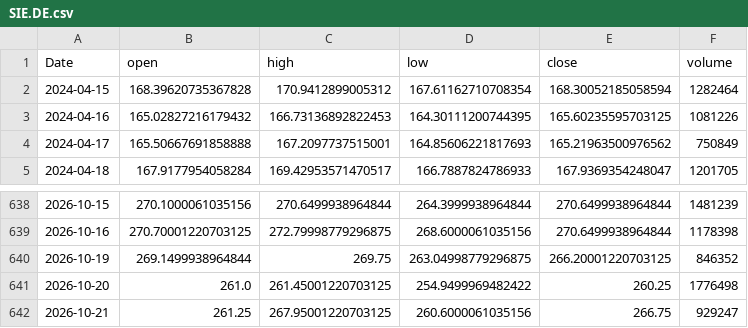
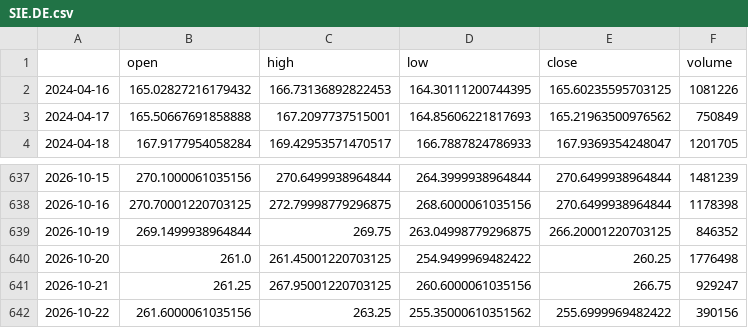
Before and after one commit to RazAndAlex/forecast-duel, a CSV file: data/prices/SIE.DE.csv, drawn as a sheet; only a part is shown, gaps mark what is left out.

```diff
--- a/data/prices/SIE.DE.csv
+++ b/data/prices/SIE.DE.csv
@@ -1,3 +1,2 @@
-Date,open,high,low,close,volume
-2024-04-15,168.39620735367828,170.9412899005312,167.61162710708354,168.30052185058594,1282464
+,open,high,low,close,volume
 2024-04-16,165.02827216179432,166.73136892822453,164.30111200744395,165.60235595703125,1081226
@@ -642 +641,2 @@ Date,open,high,low,close,volume
 2026-10-21,261.25,267.95001220703125,260.6000061035156,266.75,929247
+2026-10-22,261.6000061035156,263.25,255.35000610351562,255.6999969482422,390156
```
Also changed, not shown: data/prices/ASML.csv, data/prices/MSFT.csv, 13 other files.
